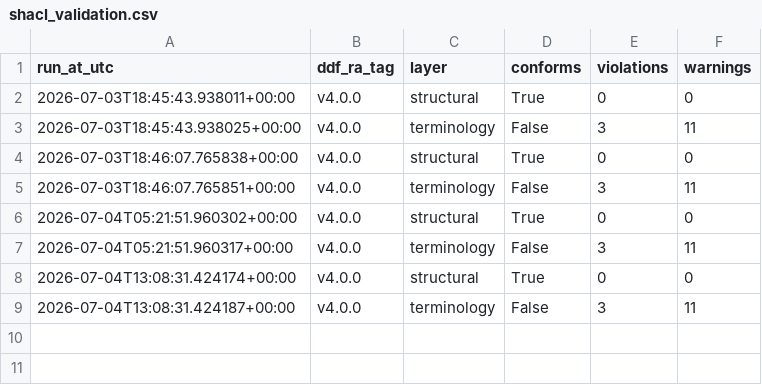
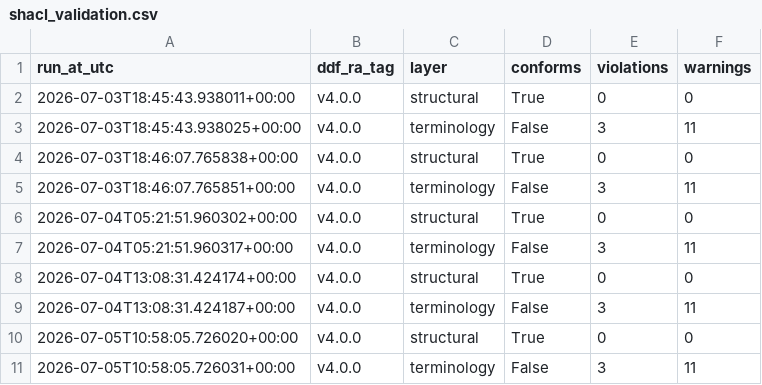
Before and after one commit to kerfors/usdm-rdf, a CSV file: reports/shacl_validation.csv, drawn as a sheet; the diff names each change by its address in the sheet, - before the commit and + after, or states it on an @@ line.

```diff
--- a/reports/shacl_validation.csv
+++ b/reports/shacl_validation.csv
+row 10: 2026-07-05T10:58:05.726020+00:00 | v4.0.0 | structural | True | 0 | 0
+row 11: 2026-07-05T10:58:05.726031+00:00 | v4.0.0 | terminology | False | 3 | 11
```
Also changed, not shown: reports/context_validation.csv, reports/validation.csv, 2 other files.
